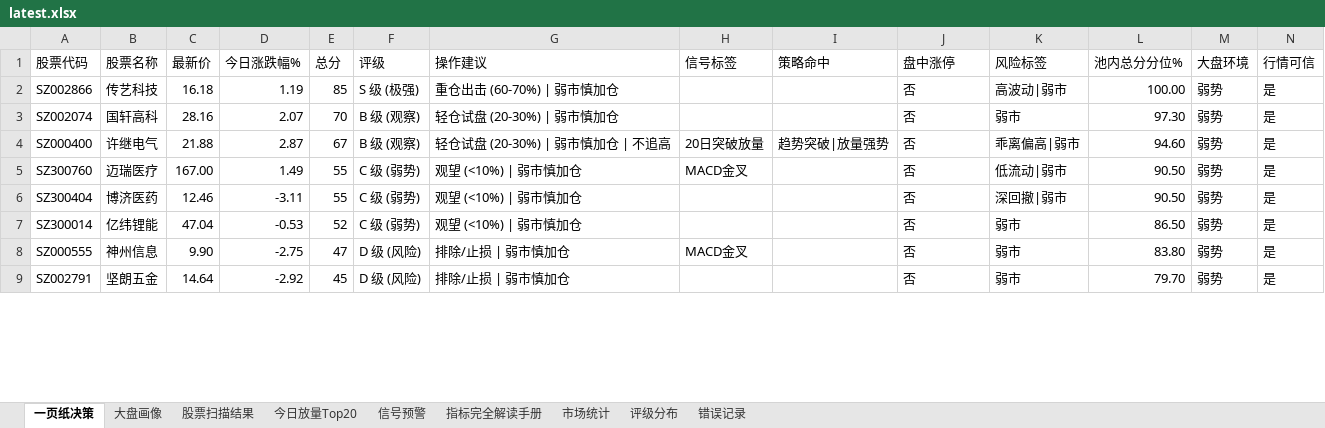
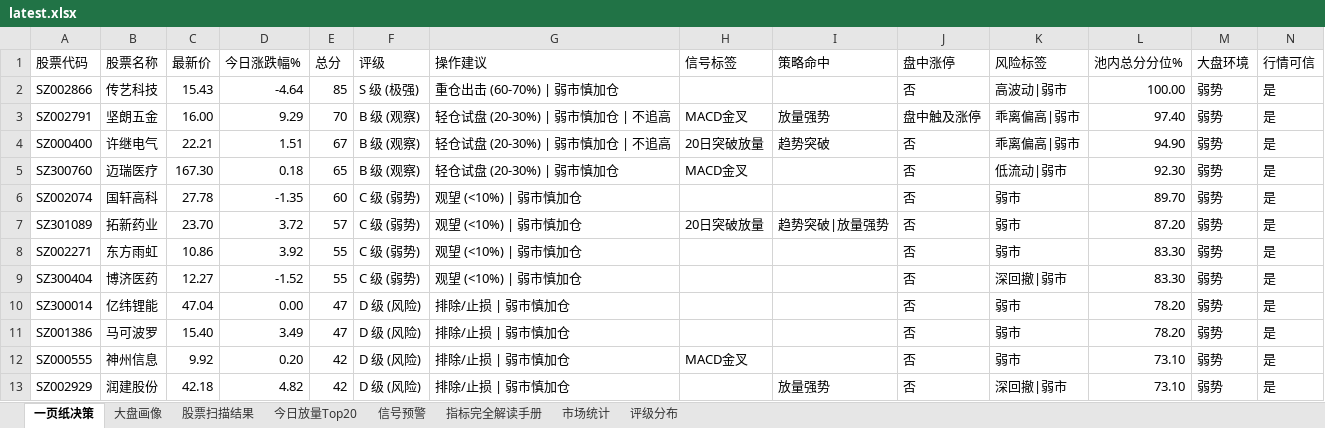
Before and after one commit to gaoyouxiaochao/stock-scanner-v79, an Excel workbook: results/latest.xlsx, sheet 一页纸决策, drawn as a sheet; only a part is shown; values as stored, in another font and other column widths than the file's, no cell formats; conditional formats not drawn; removed rows and columns are numbered as before the commit, all else as after; the diff covers the shown part only; the diff names each change by its address in the sheet, - before the commit and + after, or states it on an @@ line.

```diff
--- a/results/latest.xlsx (sheet 一页纸决策)
+++ b/results/latest.xlsx (sheet 一页纸决策)
-sheet tab: 错误记录
-C2 (最新价): 16.18
+C2 (最新价): 15.43
-D2 (今日涨跌幅%): 1.19
+D2 (今日涨跌幅%): -4.64
-row 3: SZ002074 | 国轩高科 | 28.16 | 2.07 | 70 | B 级 (观察) | 轻仓试盘 (20-30%) | 弱市慎加仓 |  |  | 否 | 弱市 | 97.30 | 弱势 | 是
+row 3: SZ002791 | 坚朗五金 | 16.00 | 9.29 | 70 | B 级 (观察) | 轻仓试盘 (20-30%) | 弱市慎加仓 | 不追高 | MACD金叉 | 放量强势 | 盘中触及涨停 | 乖离偏高|弱市 | 97.40 | 弱势 | 是
-C4 (最新价): 21.88
+C4 (最新价): 22.21
-D4 (今日涨跌幅%): 2.87
+D4 (今日涨跌幅%): 1.51
-I4 (策略命中): 趋势突破|放量强势
+I4 (策略命中): 趋势突破
-L4 (池内总分分位%): 94.60
+L4 (池内总分分位%): 94.90
-C5 (最新价): 167.00
+C5 (最新价): 167.30
-D5 (今日涨跌幅%): 1.49
+D5 (今日涨跌幅%): 0.18
-E5 (总分): 55
+E5 (总分): 65
-F5 (评级): C 级 (弱势)
+F5 (评级): B 级 (观察)
-G5 (操作建议): 观望 (<10%) | 弱市慎加仓
+G5 (操作建议): 轻仓试盘 (20-30%) | 弱市慎加仓
-L5 (池内总分分位%): 90.50
+L5 (池内总分分位%): 92.30
+row 6: SZ002074 | 国轩高科 | 27.78 | -1.35 | 60 | C 级 (弱势) | 观望 (<10%) | 弱市慎加仓 |  |  | 否 | 弱市 | 89.70 | 弱势 | 是
+row 7: SZ301089 | 拓新药业 | 23.70 | 3.72 | 57 | C 级 (弱势) | 观望 (<10%) | 弱市慎加仓 | 20日突破放量 | 趋势突破|放量强势 | 否 | 弱市 | 87.20 | 弱势 | 是
+row 8: SZ002271 | 东方雨虹 | 10.86 | 3.92 | 55 | C 级 (弱势) | 观望 (<10%) | 弱市慎加仓 |  |  | 否 | 弱市 | 83.30 | 弱势 | 是
-C9 (最新价): 12.46
+C9 (最新价): 12.27
-D9 (今日涨跌幅%): -3.11
+D9 (今日涨跌幅%): -1.52
-L9 (池内总分分位%): 90.50
+L9 (池内总分分位%): 83.30
-D10 (今日涨跌幅%): -0.53
+D10 (今日涨跌幅%): 0.00
-E10 (总分): 52
+E10 (总分): 47
-F10 (评级): C 级 (弱势)
+F10 (评级): D 级 (风险)
-G10 (操作建议): 观望 (<10%) | 弱市慎加仓
+G10 (操作建议): 排除/止损 | 弱市慎加仓
-L10 (池内总分分位%): 86.50
+L10 (池内总分分位%): 78.20
+row 11: SZ001386 | 马可波罗 | 15.40 | 3.49 | 47 | D 级 (风险) | 排除/止损 | 弱市慎加仓 |  |  | 否 | 弱市 | 78.20 | 弱势 | 是
-C12 (最新价): 9.90
+C12 (最新价): 9.92
-D12 (今日涨跌幅%): -2.75
+D12 (今日涨跌幅%): 0.20
-E12 (总分): 47
+E12 (总分): 42
-L12 (池内总分分位%): 83.80
+L12 (池内总分分位%): 73.10
-row 9: SZ002791 | 坚朗五金 | 14.64 | -2.92 | 45 | D 级 (风险) | 排除/止损 | 弱市慎加仓 |  |  | 否 | 弱市 | 79.70 | 弱势 | 是
+row 13: SZ002929 | 润建股份 | 42.18 | 4.82 | 42 | D 级 (风险) | 排除/止损 | 弱市慎加仓 |  | 放量强势 | 否 | 深回撤|弱市 | 73.10 | 弱势 | 是
```
Also changed, not shown: 6 added rows, 8 removed rows and 78 edited cells elsewhere in this sheet, sheet 股票扫描结果, sheet 今日放量Top20, sheet 大盘画像, sheet 信号预警, sheet 市场统计, sheet 评级分布, cell formats, 1 other file.
